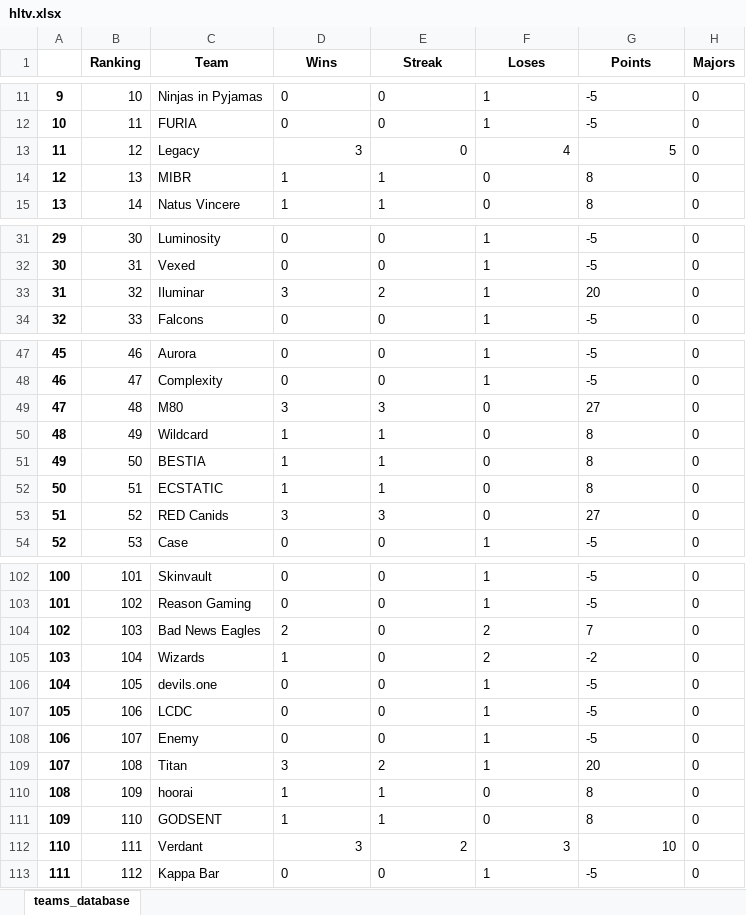
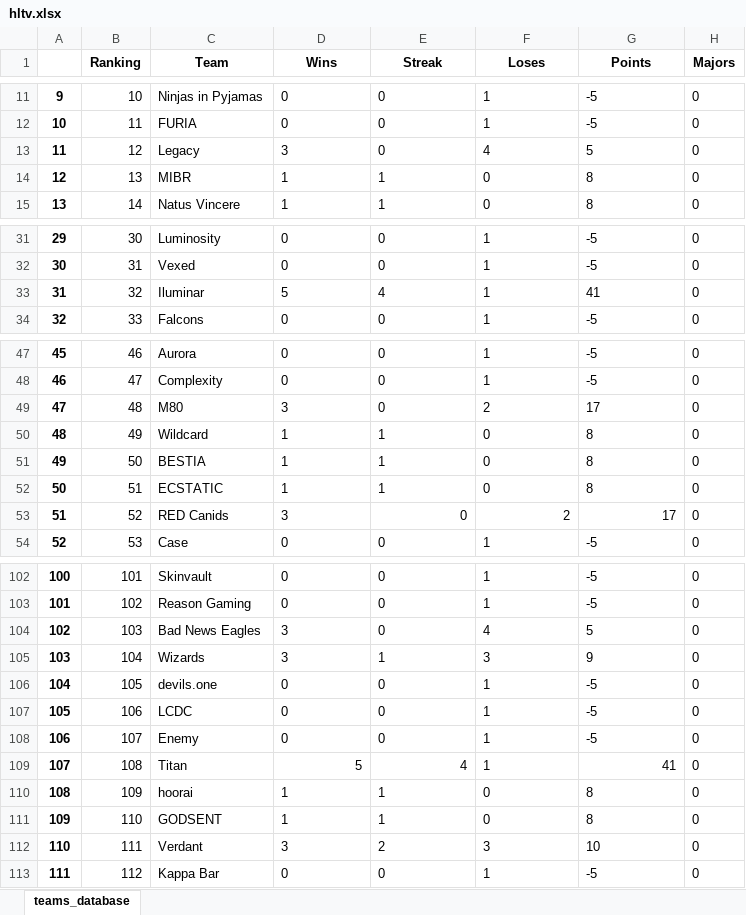
Before and after one commit to kilzys/cs_teams_manager, an Excel workbook: hltv.xlsx, sheet teams_database, drawn as a sheet; only a part is shown, gaps mark what is left out; values as stored, in another font and other column widths than the file's, no borders; the diff names each change by its address in the sheet, - before the commit and + after, or states it on an @@ line.

Commit message:
database 1.1

```diff
--- a/hltv.xlsx (sheet teams_database)
+++ b/hltv.xlsx (sheet teams_database)
-D13:G13 alignment: right
+D13:G13 alignment: left
-D33 (Wins): 3
+D33 (Wins): 5
-E33 (Streak): 2
+E33 (Streak): 4
-G33 (Points): 20
+G33 (Points): 41
-E49 (Streak): 3
+E49 (Streak): 0
-F49 (Loses): 0
+F49 (Loses): 2
-G49 (Points): 27
+G49 (Points): 17
-E53 (Streak): 3
+E53 (Streak): 0
-F53 (Loses): 0
+F53 (Loses): 2
-G53 (Points): 27
+G53 (Points): 17
-D104 (Wins): 2
+D104 (Wins): 3
-F104 (Loses): 2
+F104 (Loses): 4
-G104 (Points): 7
+G104 (Points): 5
-D105 (Wins): 1
+D105 (Wins): 3
-E105 (Streak): 0
+E105 (Streak): 1
-F105 (Loses): 2
+F105 (Loses): 3
-G105 (Points): -2
+G105 (Points): 9
-D109 (Wins): 3
+D109 (Wins): 5
-E109 (Streak): 2
+E109 (Streak): 4
-G109 (Points): 20
+G109 (Points): 41
-D112:G112 alignment: right
+D112:G112 alignment: left
```
Also changed, not shown: 1 other file.
